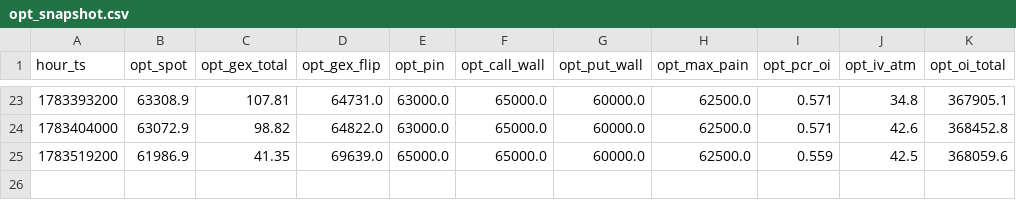
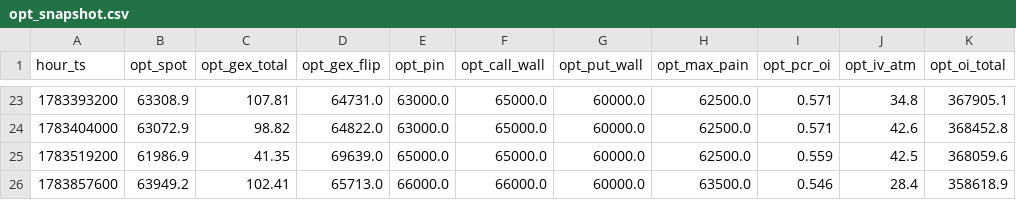
Before and after one commit to maghfurzakiy/btc-data, a CSV file: cache/opt_snapshot.csv, drawn as a sheet; only a part is shown, gaps mark what is left out.

```diff
--- a/cache/opt_snapshot.csv
+++ b/cache/opt_snapshot.csv
@@ -25 +25,2 @@ hour_ts,opt_spot,opt_gex_total,opt_gex_flip,opt_pin,opt_call_wall,opt_put_wall,o
 1783519200,61986.9,41.35,69639.0,65000.0,65000.0,60000.0,62500.0,0.559,42.5,368059.6
+1783857600,63949.2,102.41,65713.0,66000.0,66000.0,60000.0,63500.0,0.546,28.4,358618.9
```
Also changed, not shown: cache/cmc_snapshot.csv, upnl_history.csv, 5 other files.
